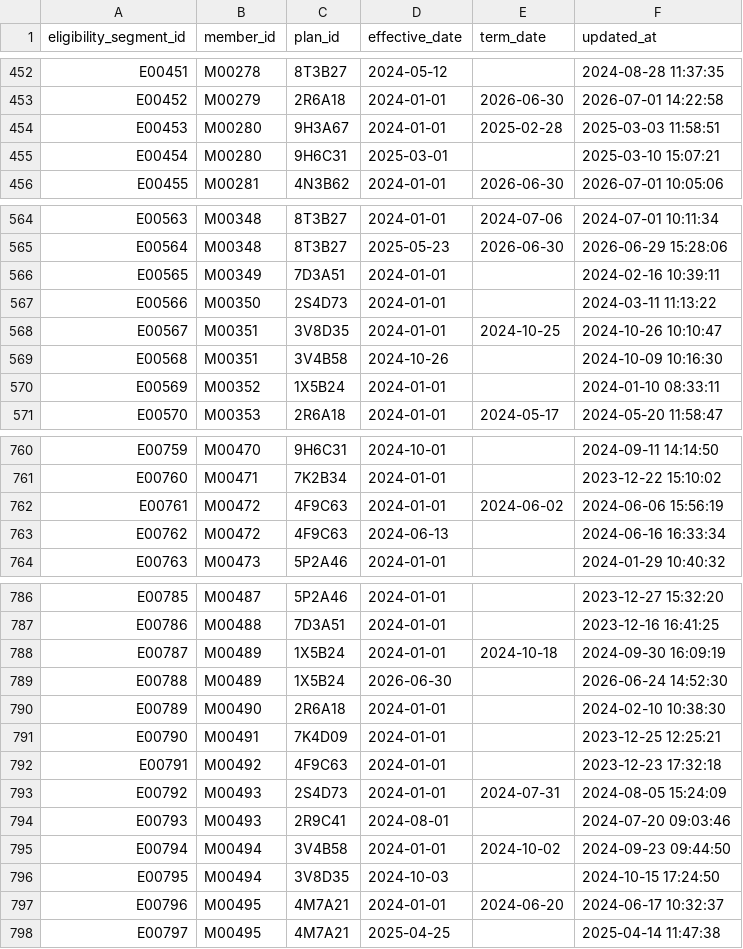
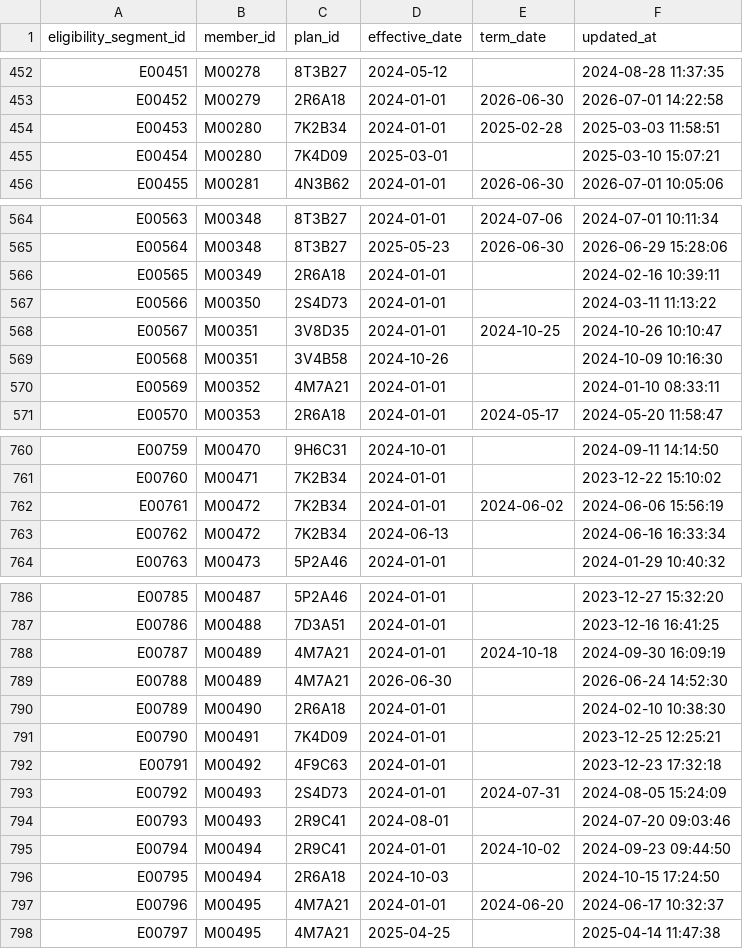
Before and after one commit to jkimdatadev/healthcare-claims-dbt, a CSV file: healthcare_claims_dbt/seeds/raw_eligibility_segments.csv, drawn as a sheet; only a part is shown, gaps mark what is left out; the diff covers the shown part only.

```diff
--- a/healthcare_claims_dbt/seeds/raw_eligibility_segments.csv
+++ b/healthcare_claims_dbt/seeds/raw_eligibility_segments.csv
@@ -453,4 +453,4 @@ E00451,M00278,8T3B27,2024-05-12,,2024-08-28 11:37:35
 E00452,M00279,2R6A18,2024-01-01,2026-06-30,2026-07-01 14:22:58
-E00453,M00280,9H3A67,2024-01-01,2025-02-28,2025-03-03 11:58:51
-E00454,M00280,9H6C31,2025-03-01,,2025-03-10 15:07:21
+E00453,M00280,7K2B34,2024-01-01,2025-02-28,2025-03-03 11:58:51
+E00454,M00280,7K4D09,2025-03-01,,2025-03-10 15:07:21
 E00455,M00281,4N3B62,2024-01-01,2026-06-30,2026-07-01 10:05:06
@@ -565,3 +565,3 @@ E00563,M00348,8T3B27,2024-01-01,2024-07-06,2024-07-01 10:11:34
 E00564,M00348,8T3B27,2025-05-23,2026-06-30,2026-06-29 15:28:06
-E00565,M00349,7D3A51,2024-01-01,,2024-02-16 10:39:11
+E00565,M00349,2R6A18,2024-01-01,,2024-02-16 10:39:11
 E00566,M00350,2S4D73,2024-01-01,,2024-03-11 11:13:22
@@ -569,3 +569,3 @@ E00567,M00351,3V8D35,2024-01-01,2024-10-25,2024-10-26 10:10:47
 E00568,M00351,3V4B58,2024-10-26,,2024-10-09 10:16:30
-E00569,M00352,1X5B24,2024-01-01,,2024-01-10 08:33:11
+E00569,M00352,4M7A21,2024-01-01,,2024-01-10 08:33:11
 E00570,M00353,2R6A18,2024-01-01,2024-05-17,2024-05-20 11:58:47
@@ -761,4 +761,4 @@ E00759,M00470,9H6C31,2024-10-01,,2024-09-11 14:14:50
 E00760,M00471,7K2B34,2024-01-01,,2023-12-22 15:10:02
-E00761,M00472,4F9C63,2024-01-01,2024-06-02,2024-06-06 15:56:19
-E00762,M00472,4F9C63,2024-06-13,,2024-06-16 16:33:34
+E00761,M00472,7K2B34,2024-01-01,2024-06-02,2024-06-06 15:56:19
+E00762,M00472,7K2B34,2024-06-13,,2024-06-16 16:33:34
 E00763,M00473,5P2A46,2024-01-01,,2024-01-29 10:40:32
@@ -787,4 +787,4 @@ E00785,M00487,5P2A46,2024-01-01,,2023-12-27 15:32:20
 E00786,M00488,7D3A51,2024-01-01,,2023-12-16 16:41:25
-E00787,M00489,1X5B24,2024-01-01,2024-10-18,2024-09-30 16:09:19
-E00788,M00489,1X5B24,2026-06-30,,2026-06-24 14:52:30
+E00787,M00489,4M7A21,2024-01-01,2024-10-18,2024-09-30 16:09:19
+E00788,M00489,4M7A21,2026-06-30,,2026-06-24 14:52:30
 E00789,M00490,2R6A18,2024-01-01,,2024-02-10 10:38:30
@@ -794,4 +794,4 @@ E00792,M00493,2S4D73,2024-01-01,2024-07-31,2024-08-05 15:24:09
 E00793,M00493,2R9C41,2024-08-01,,2024-07-20 09:03:46
-E00794,M00494,3V4B58,2024-01-01,2024-10-02,2024-09-23 09:44:50
-E00795,M00494,3V8D35,2024-10-03,,2024-10-15 17:24:50
+E00794,M00494,2R9C41,2024-01-01,2024-10-02,2024-09-23 09:44:50
+E00795,M00494,2R6A18,2024-10-03,,2024-10-15 17:24:50
 E00796,M00495,4M7A21,2024-01-01,2024-06-20,2024-06-17 10:32:37
```
Also changed, not shown: 74 edited cells elsewhere in this file, 3 other files.
